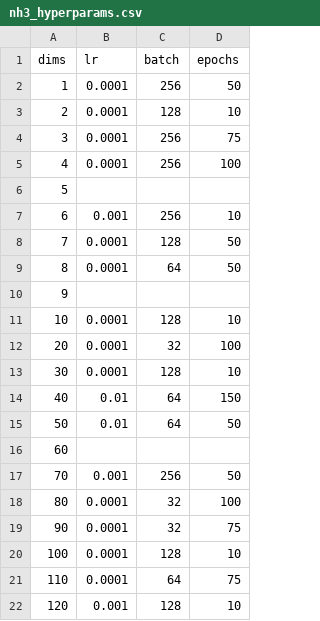
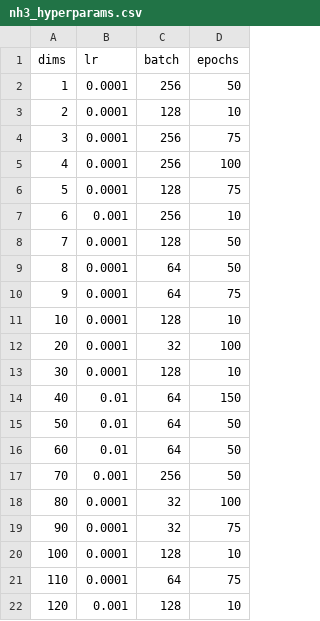
Before and after one commit to nshan651/Pollution-Autoencoders, a CSV file: data/hyperparams/nh3/nh3_hyperparams.csv, drawn as a sheet.

```diff
--- a/data/hyperparams/nh3/nh3_hyperparams.csv
+++ b/data/hyperparams/nh3/nh3_hyperparams.csv
@@ -5,3 +5,3 @@ dims,lr,batch,epochs
 4,0.0001,256,100
-5,
+5,0.0001,128,75
 6,0.001,256,10
@@ -9,3 +9,3 @@ dims,lr,batch,epochs
 8,0.0001,64,50
-9,
+9,0.0001,64,75
 10,0.0001,128,10
@@ -15,3 +15,3 @@ dims,lr,batch,epochs
 50,0.01,64,50
-60,
+60,0.01,64,50
 70,0.001,256,50
```
Also changed, not shown: data/hyperparams/no/no_hyperparams.csv, data/hyperparams/pm10/pm10_hyperparams.csv, 43 other files.
